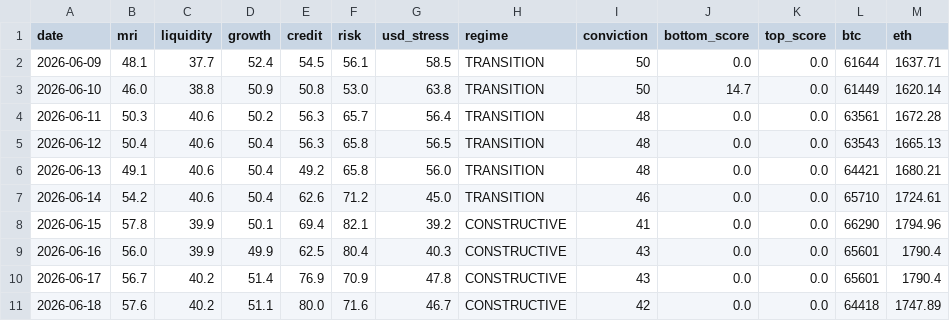
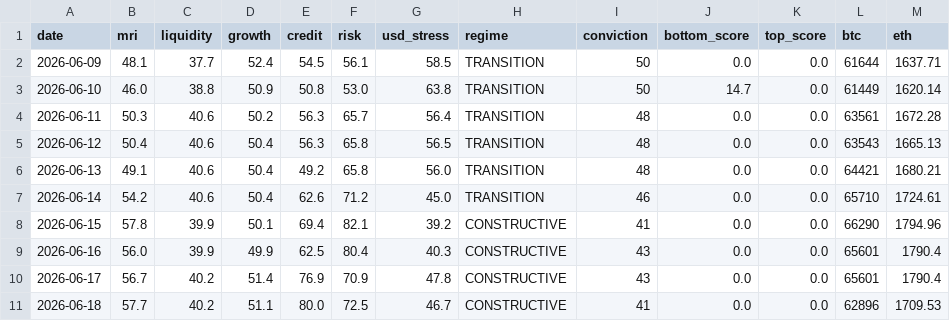
Before and after one commit to noahdeitmerg-svg/makro-dashboard, a CSV file: history.csv, drawn as a sheet.

```diff
--- a/history.csv
+++ b/history.csv
@@ -10,2 +10,2 @@ date,mri,liquidity,growth,credit,risk,usd_stress,regime,conviction,bottom_score,
 2026-06-17,56.7,40.2,51.4,76.9,70.9,47.8,CONSTRUCTIVE,43,0.0,0.0,65601,1790.4
-2026-06-18,57.6,40.2,51.1,80.0,71.6,46.7,CONSTRUCTIVE,42,0.0,0.0,64418,1747.89
+2026-06-18,57.7,40.2,51.1,80.0,72.5,46.7,CONSTRUCTIVE,41,0.0,0.0,62896,1709.53
```
Also changed, not shown: 2 other files.
